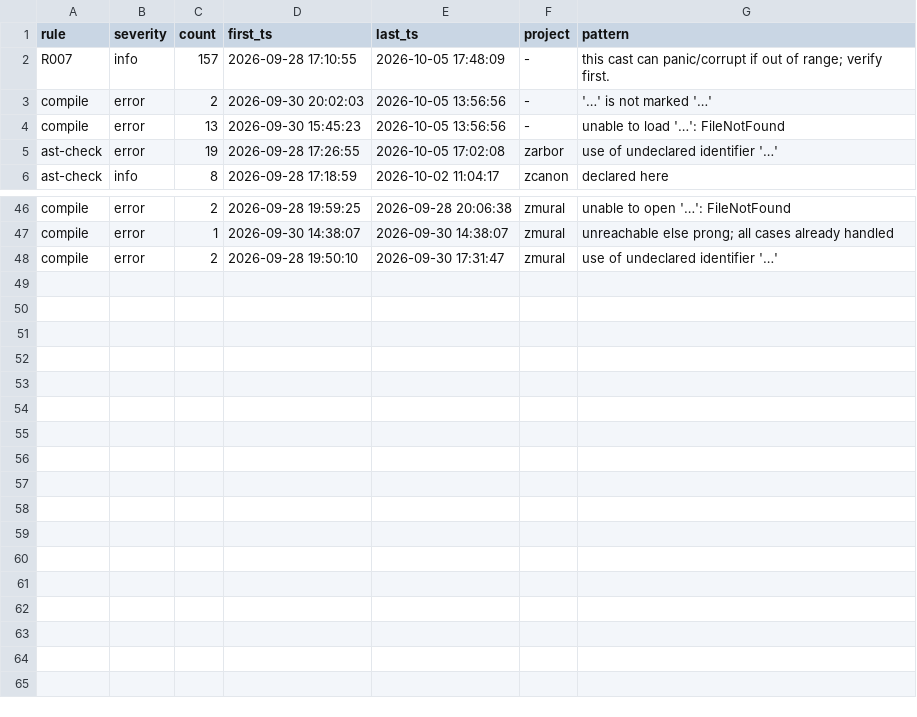
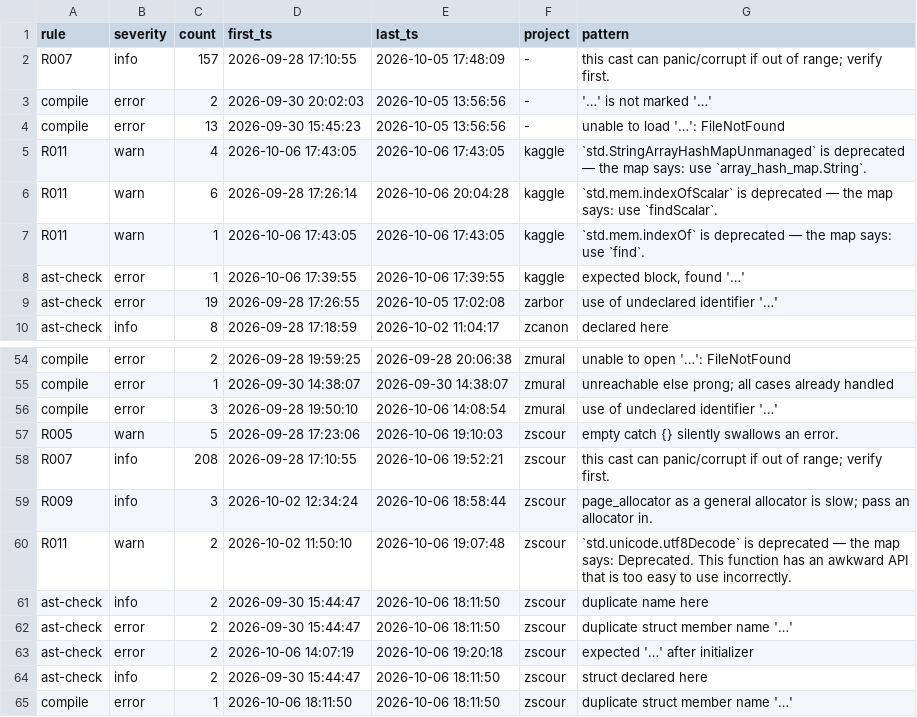
Before and after one commit to AstraLibernis/zcanon, a TSV file: history/mistakes.tsv, drawn as a sheet; only a part is shown, gaps mark what is left out; the diff covers the shown part only.

Commit message:
history: mistake log as of 2026-10-07 11:00:05

```diff
--- a/history/mistakes.tsv
+++ b/history/mistakes.tsv
@@ -4,2 +4,6 @@ compile	error	2	2026-09-30 20:02:03	2026-10-05 13:56:56	-	'…' is not marked '
 compile	error	13	2026-09-30 15:45:23	2026-10-05 13:56:56	-	unable to load '…': FileNotFound
+R011	warn	4	2026-10-06 17:43:05	2026-10-06 17:43:05	kaggle	`std.StringArrayHashMapUnmanaged` is deprecated — the map says: use `array_hash_map.String`.
+R011	warn	6	2026-09-28 17:26:14	2026-10-06 20:04:28	kaggle	`std.mem.indexOfScalar` is deprecated — the map says: use `findScalar`.
+R011	warn	1	2026-10-06 17:43:05	2026-10-06 17:43:05	kaggle	`std.mem.indexOf` is deprecated — the map says: use `find`.
+ast-check	error	1	2026-10-06 17:39:55	2026-10-06 17:39:55	kaggle	expected block, found '…'
 ast-check	error	19	2026-09-28 17:26:55	2026-10-05 17:02:08	zarbor	use of undeclared identifier '…'
@@ -47,2 +55,11 @@ compile	error	2	2026-09-28 19:59:25	2026-09-28 20:06:38	zmural	unable to open '
 compile	error	1	2026-09-30 14:38:07	2026-09-30 14:38:07	zmural	unreachable else prong; all cases already handled
-compile	error	2	2026-09-28 19:50:10	2026-09-30 17:31:47	zmural	use of undeclared identifier '…'
+compile	error	3	2026-09-28 19:50:10	2026-10-06 14:08:54	zmural	use of undeclared identifier '…'
+R005	warn	5	2026-09-28 17:23:06	2026-10-06 19:10:03	zscour	empty catch {} silently swallows an error.
+R007	info	208	2026-09-28 17:10:55	2026-10-06 19:52:21	zscour	this cast can panic/corrupt if out of range; verify first.
+R009	info	3	2026-10-02 12:34:24	2026-10-06 18:58:44	zscour	page_allocator as a general allocator is slow; pass an allocator in.
+R011	warn	2	2026-10-02 11:50:10	2026-10-06 19:07:48	zscour	`std.unicode.utf8Decode` is deprecated — the map says: Deprecated. This function has an awkward API that is too easy to use incorrectly.
+ast-check	info	2	2026-09-30 15:44:47	2026-10-06 18:11:50	zscour	duplicate name here
+ast-check	error	2	2026-09-30 15:44:47	2026-10-06 18:11:50	zscour	duplicate struct member name '…'
+ast-check	error	2	2026-10-06 14:07:19	2026-10-06 19:20:18	zscour	expected '…' after initializer
+ast-check	info	2	2026-09-30 15:44:47	2026-10-06 18:11:50	zscour	struct declared here
+compile	error	1	2026-10-06 18:11:50	2026-10-06 18:11:50	zscour	duplicate struct member name '…'
```
Also changed, not shown: 4 added rows and 18 edited cells elsewhere in this file, 1 other file.
